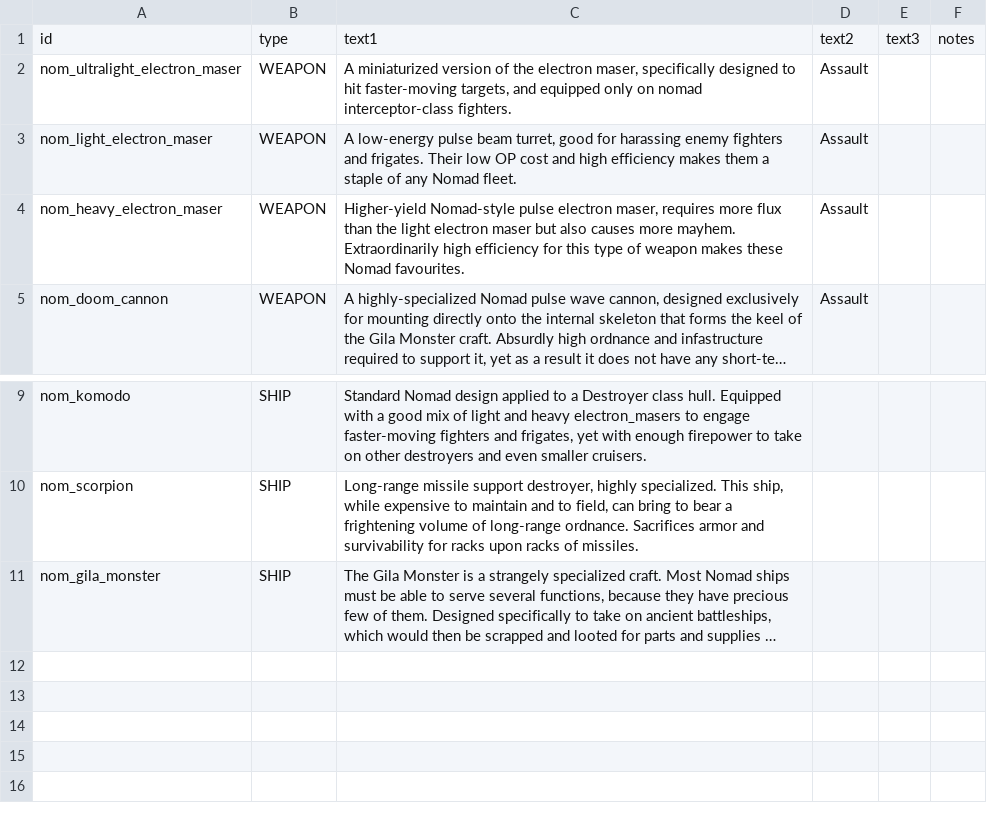
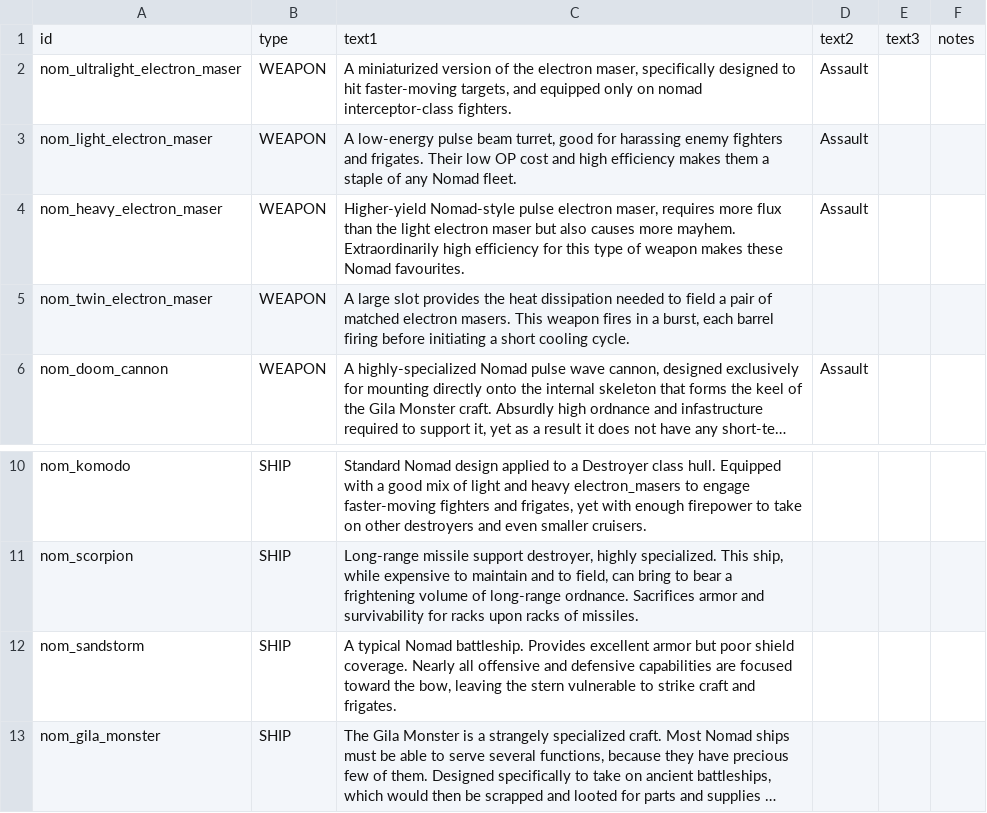
Before and after one commit to Trylobot/starsector-mods, a CSV file: nom/data/strings/descriptions.csv, drawn as a sheet; only a part is shown, gaps mark what is left out; long unchanged cells end in …; the diff names each change by its address in the sheet, - before the commit and + after, or states it on an @@ line.

Commit message:
git-svn-id: https://trylobot.unfuddle.com/svn/trylobot_starfarer@316 c9139e88-106a-4b82-92ae-96bf13407d3a

```diff
--- a/nom/data/strings/descriptions.csv
+++ b/nom/data/strings/descriptions.csv
+row 5: nom_twin_electron_maser | WEAPON | A large slot provides the heat dissipation needed to field a pair of matched electron masers. This weapon fires in a burst, each barrel firing before initiating a short cooling cycle.
+row 12: nom_sandstorm | SHIP | A typical Nomad battleship. Provides excellent armor but poor shield coverage. Nearly all offensive and defensive capabilities are focused toward the bow, leaving the stern vulnerable to strike craft and frigates.
```
